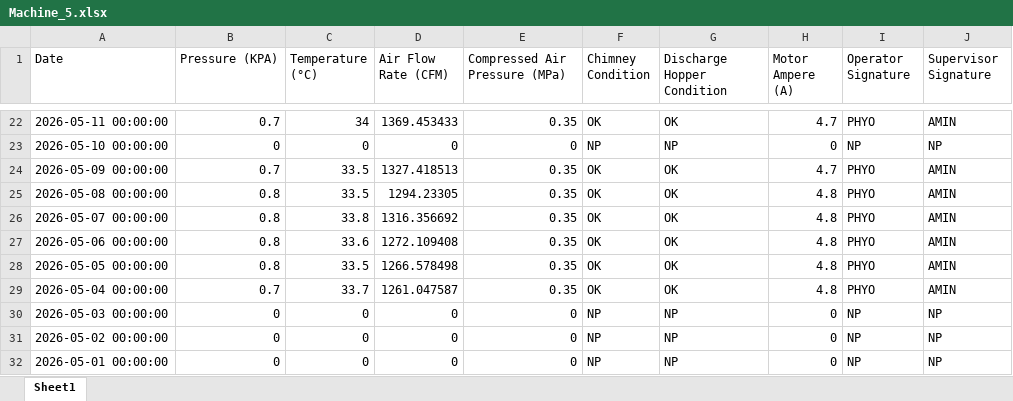
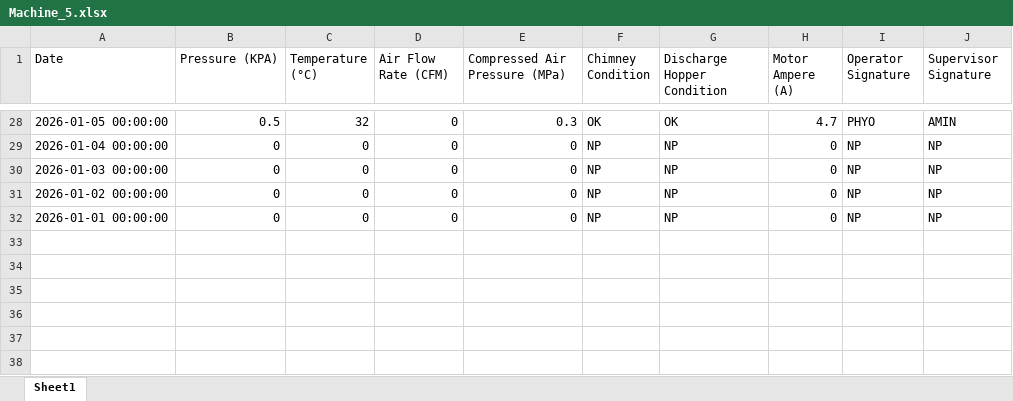
Before and after one commit to A9207/mc_performance, an Excel workbook: data/Machine_5.xlsx, sheet Sheet1, drawn as a sheet; only a part is shown, gaps mark what is left out; values as stored, in another font and other column widths than the file's, no cell formats; removed rows and columns are numbered as before the commit, all else as after; the diff covers the shown part only; the diff names each change by its address in the sheet, - before the commit and + after, or states it on an @@ line.

```diff
--- a/data/Machine_5.xlsx (sheet Sheet1)
+++ b/data/Machine_5.xlsx (sheet Sheet1)
-A28 (Date): 2026-05-11 00:00:00
+A28 (Date): 2026-01-05 00:00:00
-B28 (Pressure (KPA)): 0.7
+B28 (Pressure (KPA)): 0.5
-C28 (Temperature (°C)): 34
+C28 (Temperature (°C)): 32
-D28 (Air Flow Rate (CFM)): 1369.453433
+D28 (Air Flow Rate (CFM)): 0
-E28 (Compressed Air Pressure (MPa)): 0.35
+E28 (Compressed Air Pressure (MPa)): 0.3
-A29 (Date): 2026-05-10 00:00:00
+A29 (Date): 2026-01-04 00:00:00
-row 24: 2026-05-09 00:00:00 | 0.7 | 33.5 | 1327.418513 | 0.35 | OK | OK | 4.7 | PHYO | AMIN
-row 25: 2026-05-08 00:00:00 | 0.8 | 33.5 | 1294.23305 | 0.35 | OK | OK | 4.8 | PHYO | AMIN
-row 26: 2026-05-07 00:00:00 | 0.8 | 33.8 | 1316.356692 | 0.35 | OK | OK | 4.8 | PHYO | AMIN
-row 27: 2026-05-06 00:00:00 | 0.8 | 33.6 | 1272.109408 | 0.35 | OK | OK | 4.8 | PHYO | AMIN
-row 28: 2026-05-05 00:00:00 | 0.8 | 33.5 | 1266.578498 | 0.35 | OK | OK | 4.8 | PHYO | AMIN
-row 29: 2026-05-04 00:00:00 | 0.7 | 33.7 | 1261.047587 | 0.35 | OK | OK | 4.8 | PHYO | AMIN
-A30 (Date): 2026-05-03 00:00:00
+A30 (Date): 2026-01-03 00:00:00
-A31 (Date): 2026-05-02 00:00:00
+A31 (Date): 2026-01-02 00:00:00
-A32 (Date): 2026-05-01 00:00:00
+A32 (Date): 2026-01-01 00:00:00
```
Also changed, not shown: 12 added rows, 6 removed rows and 51 edited cells elsewhere in this sheet, cell formats.
